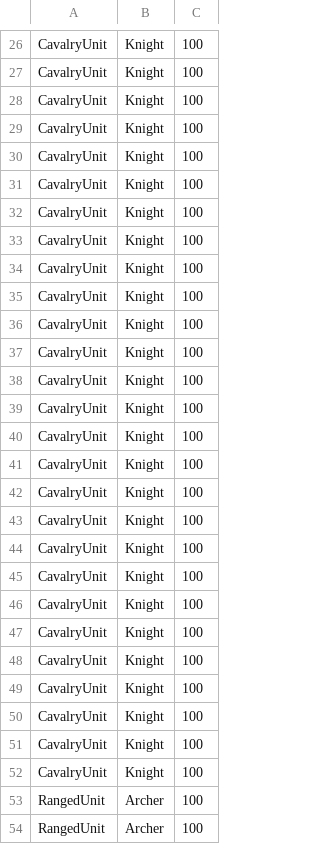
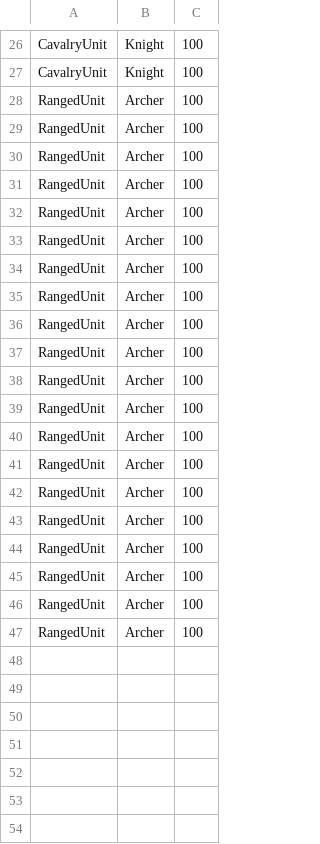
Before and after one commit to HolyBarrel/IDATT2001-PROG2-S2022, a CSV file: src/main/resources/edu.ntnu.idatt2001.magnulal/csv/Alliance.csv, drawn as a sheet; only a part is shown, gaps mark what is left out; the shorter side is filled out with more unchanged rows.

```diff
--- a/src/main/resources/edu.ntnu.idatt2001.magnulal/csv/Alliance.csv
+++ b/src/main/resources/edu.ntnu.idatt2001.magnulal/csv/Alliance.csv
@@ -27,27 +27,2 @@ CavalryUnit,Knight,100
 CavalryUnit,Knight,100
-CavalryUnit,Knight,100
-CavalryUnit,Knight,100
-CavalryUnit,Knight,100
-CavalryUnit,Knight,100
-CavalryUnit,Knight,100
-CavalryUnit,Knight,100
-CavalryUnit,Knight,100
-CavalryUnit,Knight,100
-CavalryUnit,Knight,100
-CavalryUnit,Knight,100
-CavalryUnit,Knight,100
-CavalryUnit,Knight,100
-CavalryUnit,Knight,100
-CavalryUnit,Knight,100
-CavalryUnit,Knight,100
-CavalryUnit,Knight,100
-CavalryUnit,Knight,100
-CavalryUnit,Knight,100
-CavalryUnit,Knight,100
-CavalryUnit,Knight,100
-CavalryUnit,Knight,100
-CavalryUnit,Knight,100
-CavalryUnit,Knight,100
-CavalryUnit,Knight,100
-CavalryUnit,Knight,100
 RangedUnit,Archer,100
```
Also changed, not shown: src/main/resources/edu.ntnu.idatt2001.magnulal/csv/Horde.csv, 3 other files.
